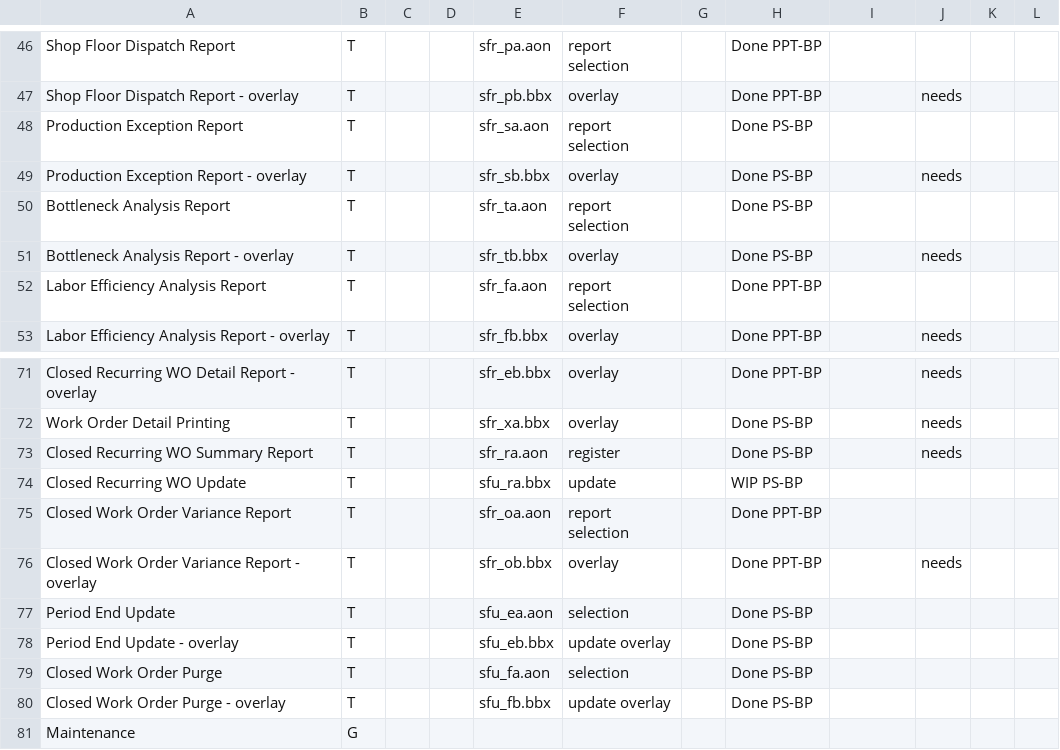
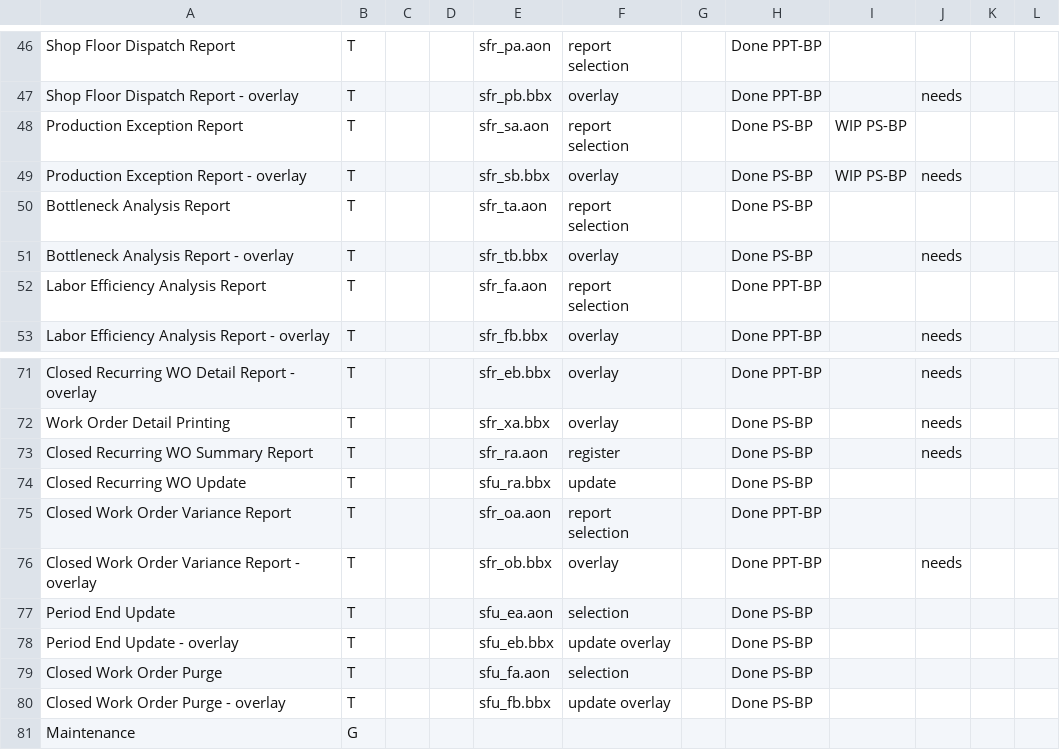
Before and after one commit to nmlynx/AddonSoftware, a CSV file: docs/ShopFloor_task_spreadsheet.csv, drawn as a sheet; only a part is shown, gaps mark what is left out.

Commit message:
CodePort changes status checked in spreadsheet of ShopFloor_task_spreadsheet.csv

```diff
--- a/docs/ShopFloor_task_spreadsheet.csv
+++ b/docs/ShopFloor_task_spreadsheet.csv
@@ -47,4 +47,4 @@ Shop Floor Dispatch Report,T,,,sfr_pa.aon,report selection,,Done PPT-BP,,
 Shop Floor Dispatch Report - overlay,T,,,sfr_pb.bbx,overlay,,Done PPT-BP,,needs
-Production Exception Report,T,,,sfr_sa.aon,report selection,,Done PS-BP,,
-Production Exception Report -  overlay,T,,,sfr_sb.bbx,overlay,,Done PS-BP,,needs
+Production Exception Report,T,,,sfr_sa.aon,report selection,,Done PS-BP,WIP PS-BP,
+Production Exception Report -  overlay,T,,,sfr_sb.bbx,overlay,,Done PS-BP,WIP PS-BP,needs
 Bottleneck Analysis Report,T,,,sfr_ta.aon,report selection,,Done PS-BP,,
@@ -73,3 +73,3 @@ Work Order Detail Printing,T,,,sfr_xa.bbx,overlay,,Done PS-BP,,needs
 Closed Recurring WO Summary Report,T,,,sfr_ra.aon,register,,Done PS-BP,,needs
-Closed Recurring WO Update,T,,,sfu_ra.bbx,update,,WIP PS-BP,,
+Closed Recurring WO Update,T,,,sfu_ra.bbx,update,,Done PS-BP,,
 Closed Work Order Variance Report,T,,,sfr_oa.aon,report selection,,Done PPT-BP,,
```
